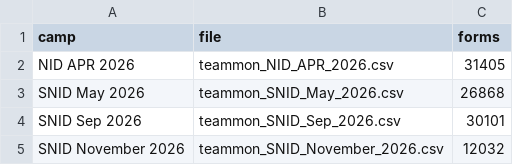
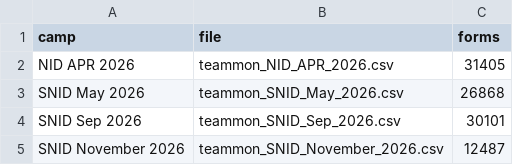
Before and after one commit to Shahsa444/peshawar-polio-monitor, a CSV file: data/teammon.csv, drawn as a sheet.

Commit message:
Data update Tue 11/03/2026 20:34:27.88

```diff
--- a/data/teammon.csv
+++ b/data/teammon.csv
@@ -4,2 +4,2 @@ SNID May 2026,teammon_SNID_May_2026.csv,26868
 SNID Sep 2026,teammon_SNID_Sep_2026.csv,30101
-SNID November 2026,teammon_SNID_November_2026.csv,12032
+SNID November 2026,teammon_SNID_November_2026.csv,12487
```
Also changed, not shown: 2 other files.
